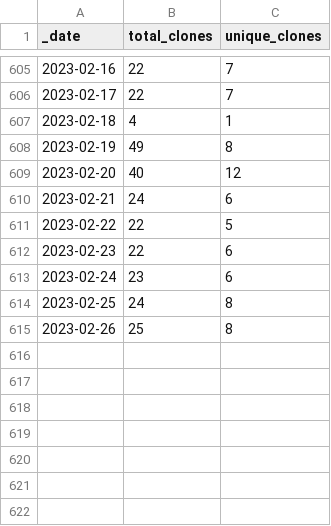
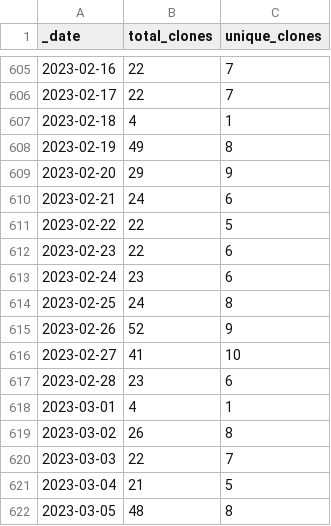
Before and after one commit to AlexRogalskiy/spark-patterns, a CSV file: traffic/clones.csv, drawn as a sheet; only a part is shown, gaps mark what is left out.

Commit message:
GitHub traffic

```diff
--- a/traffic/clones.csv
+++ b/traffic/clones.csv
@@ -608,3 +608,3 @@ _date,total_clones,unique_clones
 2023-02-19,49,8
-2023-02-20,40,12
+2023-02-20,29,9
 2023-02-21,24,6
@@ -614,2 +614,9 @@ _date,total_clones,unique_clones
 2023-02-25,24,8
-2023-02-26,25,8
+2023-02-26,52,9
+2023-02-27,41,10
+2023-02-28,23,6
+2023-03-01,4,1
+2023-03-02,26,8
+2023-03-03,22,7
+2023-03-04,21,5
+2023-03-05,48,8
```
Also changed, not shown: traffic/views.csv, 1 other file.
